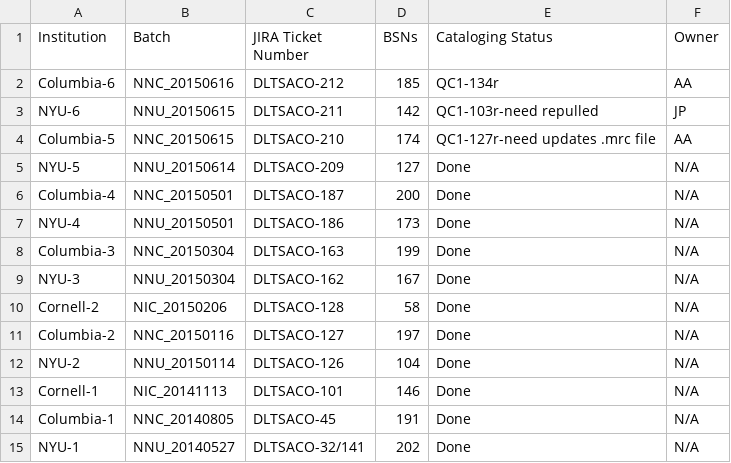
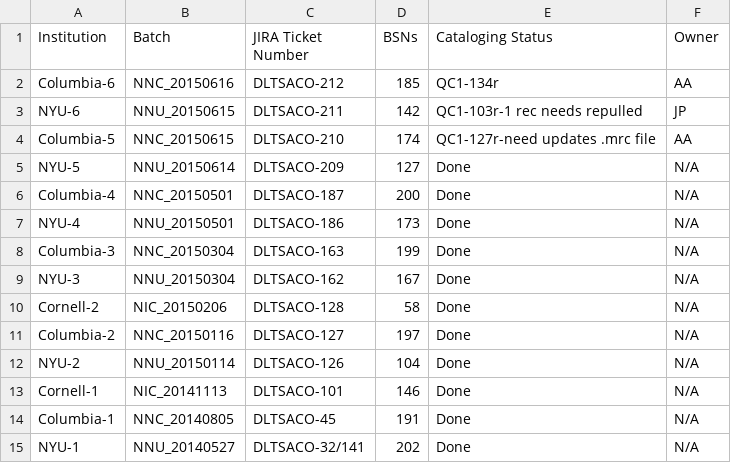
Before and after one commit to NYULibraries/aco-karms, a CSV file: work/batch-jira-tkts.csv, drawn as a sheet.

Commit message:
Update batch-jira-tkts.csv

```diff
--- a/work/batch-jira-tkts.csv
+++ b/work/batch-jira-tkts.csv
@@ -2,3 +2,3 @@ Institution,Batch,JIRA Ticket Number,BSNs,Cataloging Status,Owner
 Columbia-6,NNC_20150616,DLTSACO-212,185,QC1-134r,AA
-NYU-6,NNU_20150615,DLTSACO-211,142,QC1-103r-need repulled,JP
+NYU-6,NNU_20150615,DLTSACO-211,142,QC1-103r-1 rec needs repulled,JP
 Columbia-5,NNC_20150615,DLTSACO-210,174,QC1-127r-need updates .mrc file,AA
```
